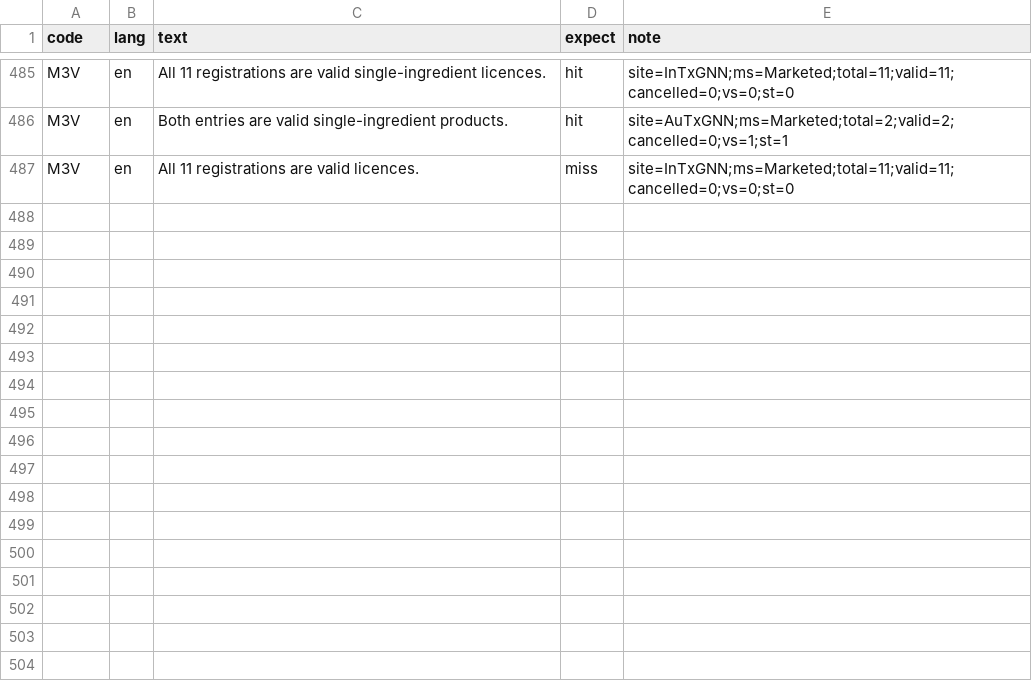
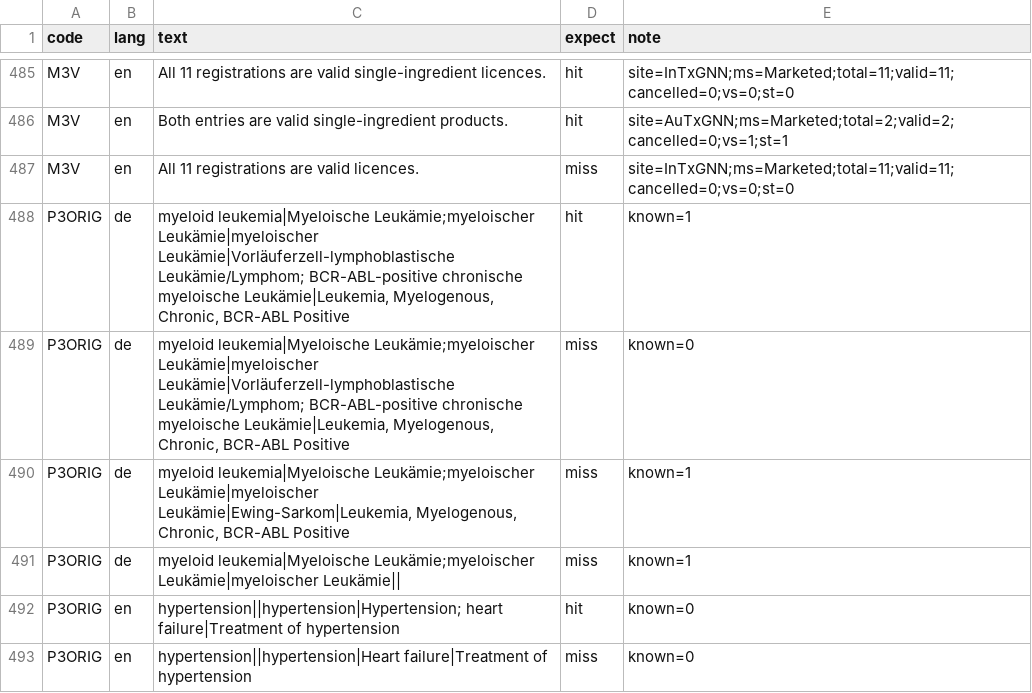
Before and after one commit to yao-care/NOTxGNN, a TSV file: tools/txgnn/.claude/check_rules/test_cases.tsv, drawn as a sheet; only a part is shown, gaps mark what is left out.

```diff
--- a/tools/txgnn/.claude/check_rules/test_cases.tsv
+++ b/tools/txgnn/.claude/check_rules/test_cases.tsv
@@ -487 +487,7 @@ M3V	en	Both entries are valid single-ingredient products.	hit	site=AuTxGNN;ms=Ma
 M3V	en	All 11 registrations are valid licences.	miss	site=InTxGNN;ms=Marketed;total=11;valid=11;cancelled=0;vs=0;st=0
+P3ORIG	de	myeloid leukemia|Myeloische Leukämie;myeloischer Leukämie|myeloischer Leukämie|Vorläuferzell-lymphoblastische Leukämie/Lymphom; BCR-ABL-positive chronische myeloische Leukämie|Leukemia, Myelogenous, Chronic, BCR-ABL Positive	hit	known=1
+P3ORIG	de	myeloid leukemia|Myeloische Leukämie;myeloischer Leukämie|myeloischer Leukämie|Vorläuferzell-lymphoblastische Leukämie/Lymphom; BCR-ABL-positive chronische myeloische Leukämie|Leukemia, Myelogenous, Chronic, BCR-ABL Positive	miss	known=0
+P3ORIG	de	myeloid leukemia|Myeloische Leukämie;myeloischer Leukämie|myeloischer Leukämie|Ewing-Sarkom|Leukemia, Myelogenous, Chronic, BCR-ABL Positive	miss	known=1
+P3ORIG	de	myeloid leukemia|Myeloische Leukämie;myeloischer Leukämie|myeloischer Leukämie||	miss	known=1
+P3ORIG	en	hypertension||hypertension|Hypertension; heart failure|Treatment of hypertension	hit	known=0
+P3ORIG	en	hypertension||hypertension|Heart failure|Treatment of hypertension	miss	known=0
```
Also changed, not shown: 2 other files.
